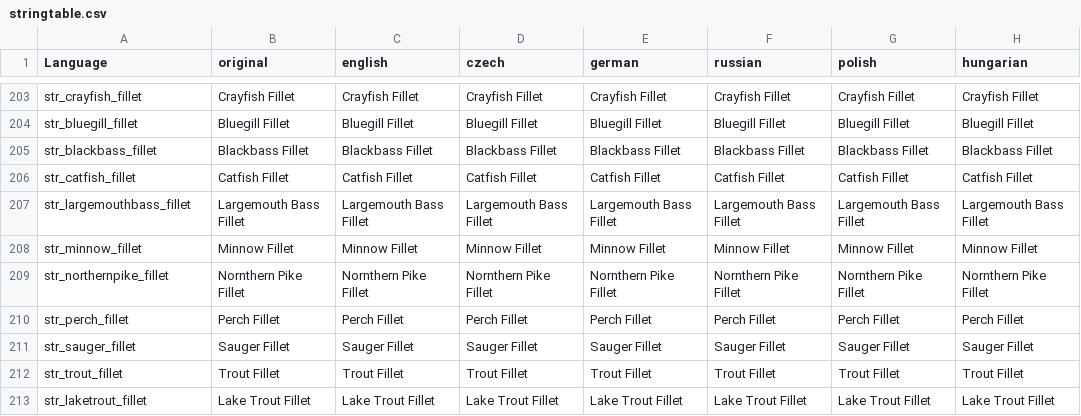
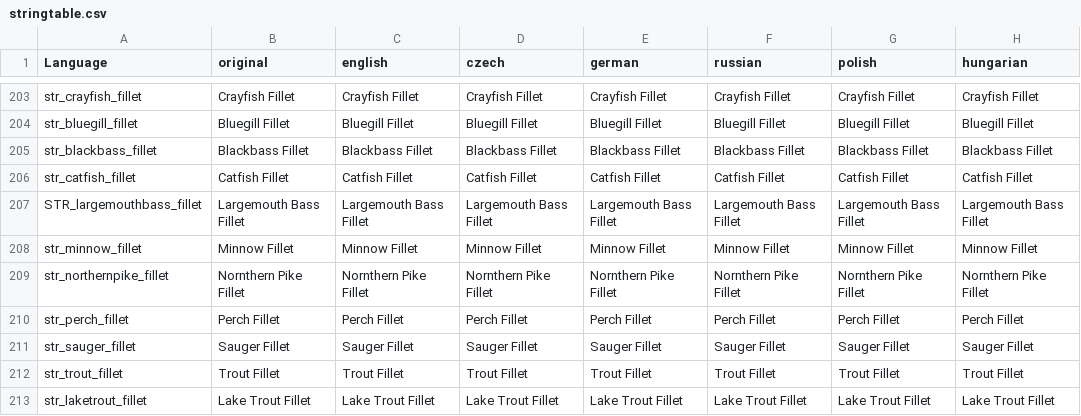
Before and after one commit to PackJC/gebsfish, a CSV file: languagecore/stringtable.csv, drawn as a sheet; only a part is shown, gaps mark what is left out; the diff names each change by its address in the sheet, - before the commit and + after, or states it on an @@ line.

Commit message:
Hotfix
Fix issues with fishing racks
Fix issues with lures and spinners
Add mahi mahi fillet texture
Fix wooden net

```diff
--- a/languagecore/stringtable.csv
+++ b/languagecore/stringtable.csv
-A207 (Language): str_largemouthbass_fillet
+A207 (Language): STR_largemouthbass_fillet
```
Also changed, not shown: 5 other files.
